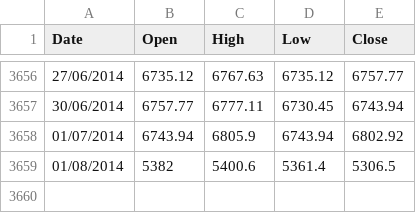
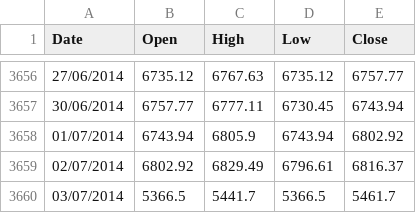
Before and after one commit to allanx38/DMin, a CSV file: F100_2000.csv, drawn as a sheet; only a part is shown, gaps mark what is left out.

```diff
--- a/F100_2000.csv
+++ b/F100_2000.csv
@@ -3658,2 +3658,3 @@
 "01/07/2014",6743.94,6805.9,6743.94,6802.92
-"01/08/2014",5382,5400.6,5361.4,5306.5
+"02/07/2014",6802.92,6829.49,6796.61,6816.37
+"03/07/2014",5366.5,5441.7,5366.5,5461.7
```
Also changed, not shown: CAC_2000.csv, Dax_2000.csv, 3 other files.
